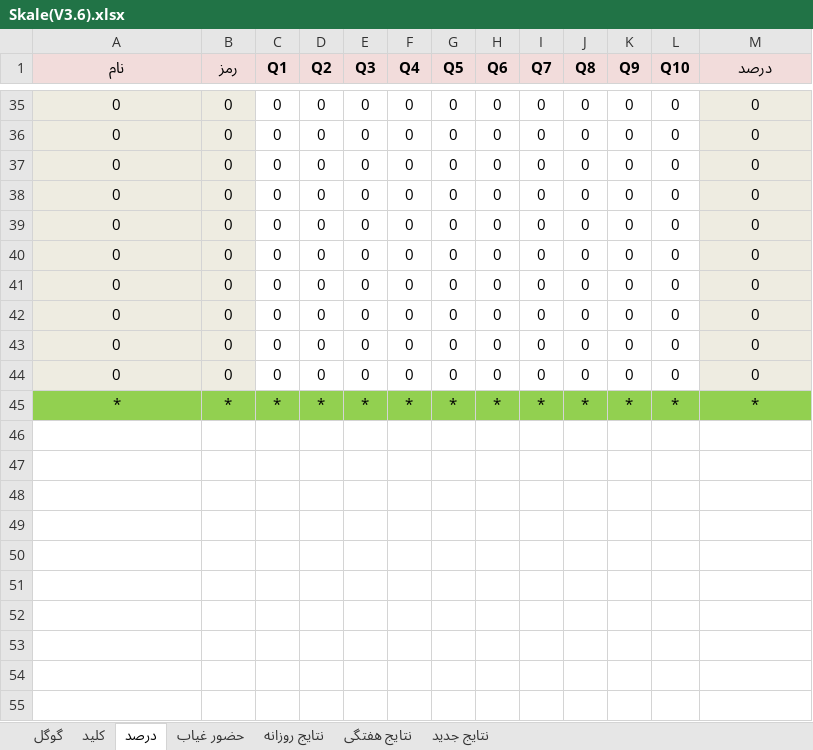
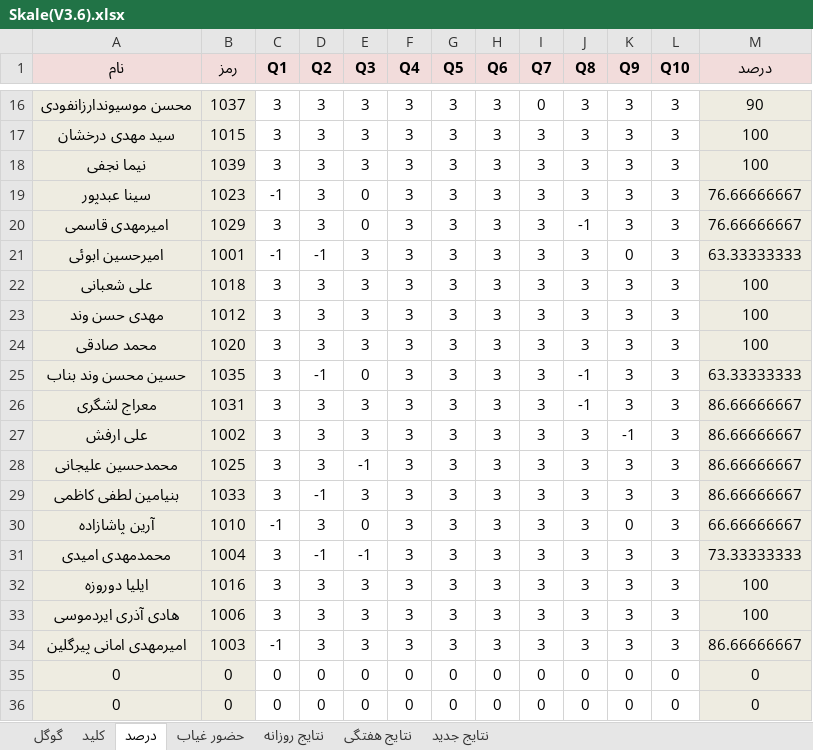
Before and after one commit to hengams/Quiz, an Excel workbook: week 6/مطالعات/Skale(V3.6).xlsx, sheet درصد, drawn as a sheet; only a part is shown, gaps mark what is left out; the shorter side is filled out with more unchanged rows; values as stored, in another font and other column widths than the file's, no borders; conditional formats not drawn; the diff covers the shown part only; the diff names each change by its address in the sheet, - before the commit and + after, or states it on an @@ line.

```diff
--- a/week 6/مطالعات/Skale(V3.6).xlsx (sheet درصد)
+++ b/week 6/مطالعات/Skale(V3.6).xlsx (sheet درصد)
+row 16: محسن موسیوندارزانفودی | 1037 | 3 | 3 | 3 | 3 | 3 | 3 | 0 | 3 | 3 | 3 | 90
+row 17: سید مهدی درخشان | 1015 | 3 | 3 | 3 | 3 | 3 | 3 | 3 | 3 | 3 | 3 | 100
+row 18: نیما نجفی | 1039 | 3 | 3 | 3 | 3 | 3 | 3 | 3 | 3 | 3 | 3 | 100
+row 19: سینا عبدپور | 1023 | -1 | 3 | 0 | 3 | 3 | 3 | 3 | 3 | 3 | 3 | 76.66666667
+row 20: امیرمهدی قاسمی | 1029 | 3 | 3 | 0 | 3 | 3 | 3 | 3 | -1 | 3 | 3 | 76.66666667
+row 21: امیرحسین ابوئی | 1001 | -1 | -1 | 3 | 3 | 3 | 3 | 3 | 3 | 0 | 3 | 63.33333333
+row 22: علی شعبانی | 1018 | 3 | 3 | 3 | 3 | 3 | 3 | 3 | 3 | 3 | 3 | 100
+row 23: مهدی حسن وند | 1012 | 3 | 3 | 3 | 3 | 3 | 3 | 3 | 3 | 3 | 3 | 100
+row 24: محمد صادقی | 1020 | 3 | 3 | 3 | 3 | 3 | 3 | 3 | 3 | 3 | 3 | 100
+row 25: حسین محسن وند بناب | 1035 | 3 | -1 | 0 | 3 | 3 | 3 | 3 | -1 | 3 | 3 | 63.33333333
+row 26: معراج لشگری | 1031 | 3 | 3 | 3 | 3 | 3 | 3 | 3 | -1 | 3 | 3 | 86.66666667
+row 27: علی ارفش | 1002 | 3 | 3 | 3 | 3 | 3 | 3 | 3 | 3 | -1 | 3 | 86.66666667
+row 28: محمدحسین علیجانی | 1025 | 3 | 3 | -1 | 3 | 3 | 3 | 3 | 3 | 3 | 3 | 86.66666667
+row 29: بنیامین لطفی کاظمی | 1033 | 3 | -1 | 3 | 3 | 3 | 3 | 3 | 3 | 3 | 3 | 86.66666667
+row 30: آرین پاشازاده | 1010 | -1 | 3 | 0 | 3 | 3 | 3 | 3 | 3 | 0 | 3 | 66.66666667
+row 31: محمدمهدی امیدی | 1004 | 3 | -1 | -1 | 3 | 3 | 3 | 3 | 3 | 3 | 3 | 73.33333333
+row 32: ایلیا دوروزه | 1016 | 3 | 3 | 3 | 3 | 3 | 3 | 3 | 3 | 3 | 3 | 100
+row 33: هادی آذری ایردموسی | 1006 | 3 | 3 | 3 | 3 | 3 | 3 | 3 | 3 | 3 | 3 | 100
+row 34: امیرمهدی امانی پیرگلین | 1003 | -1 | 3 | 3 | 3 | 3 | 3 | 3 | 3 | 3 | 3 | 86.66666667
```
Also changed, not shown: 14 added rows and 33 removed rows elsewhere in this sheet, sheet نتایج جدید, sheet نتایج روزانه, sheet گوگل, sheet حضور غیاب, sheet نتایج هفتگی, formulas that keep their value, 2 other files.
